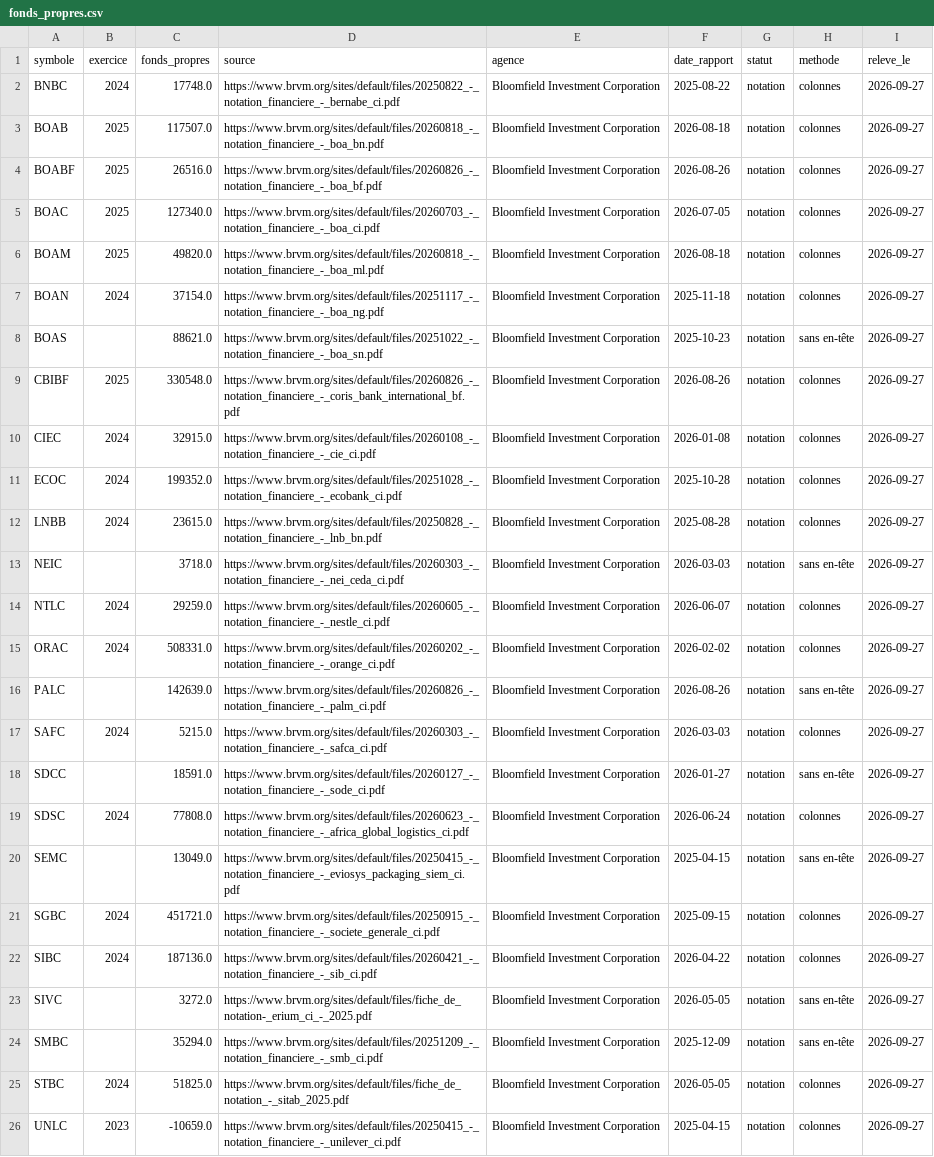
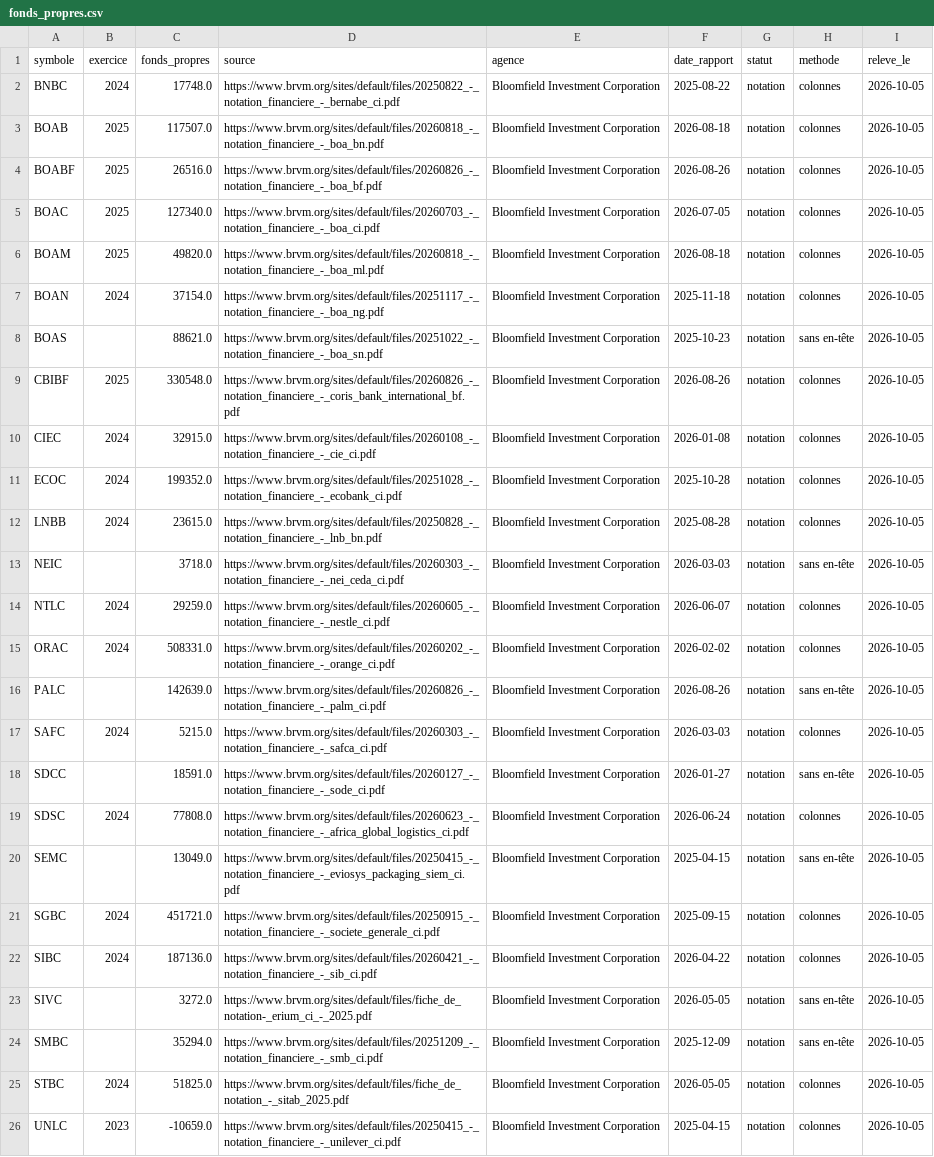
Before and after one commit to armelrosario-sys/brvm-data-pipeline, a CSV file: donnees/fonds_propres.csv, drawn as a sheet; the diff names each change by its address in the sheet, - before the commit and + after, or states it on an @@ line.

```diff
--- a/donnees/fonds_propres.csv
+++ b/donnees/fonds_propres.csv
-I2:I26 (releve_le): 2026-09-27
+I2:I26 (releve_le): 2026-10-05
```
Also changed, not shown: 1 other file.
